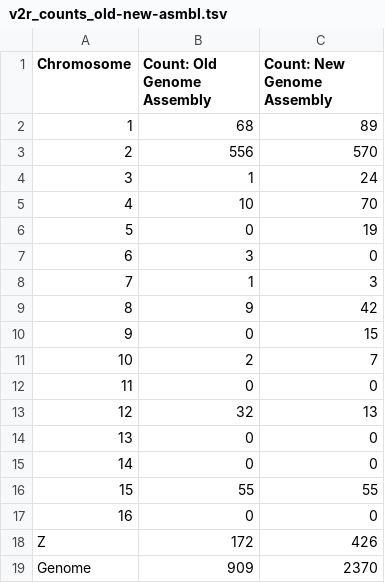
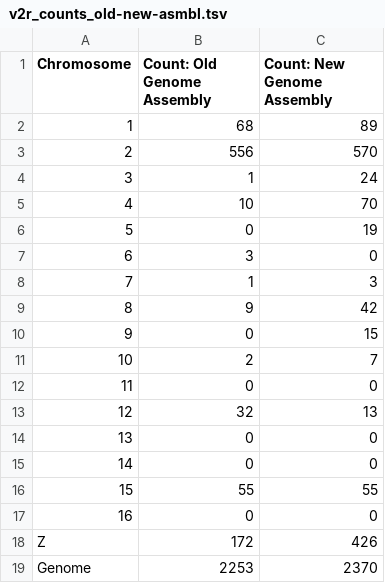
Before and after one commit to blytrm/Hydrophiinae-chromosome-assembly-investigation, a TSV file: 03_new-assembly-assessment/V2R-gene_analysis/v2r_counts_old-new-asmbl.tsv, drawn as a sheet.

Commit message:
Update genome counts in v2r_counts_old-new-asmbl.tsv

```diff
--- a/03_new-assembly-assessment/V2R-gene_analysis/v2r_counts_old-new-asmbl.tsv
+++ b/03_new-assembly-assessment/V2R-gene_analysis/v2r_counts_old-new-asmbl.tsv
@@ -18,2 +18,2 @@ Chromosome	Count: Old Genome Assembly	Count: New Genome Assembly
 Z	172	426
-Genome	909	2370
+Genome	2253	2370
```
